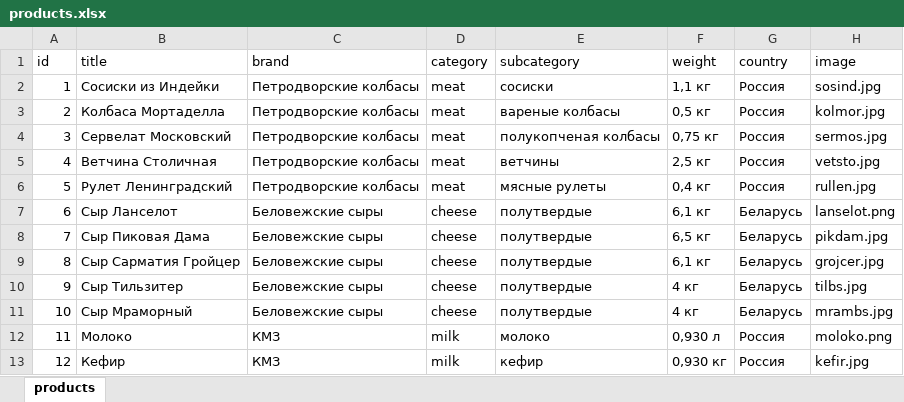
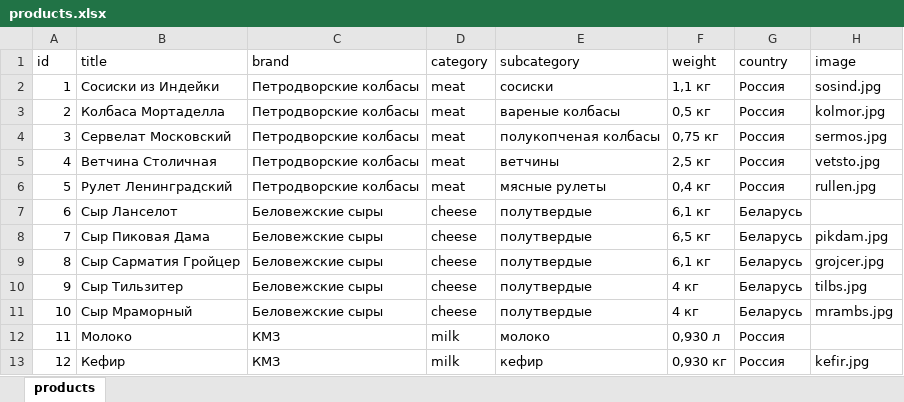
Before and after one commit to rafaelinka/petrov-product-miniapp, an Excel workbook: storage/products.xlsx, sheet products, drawn as a sheet; values as stored, in another font and other column widths than the file's, no borders; the diff names each change by its address in the sheet, - before the commit and + after, or states it on an @@ line.

Commit message:
fix product images

```diff
--- a/storage/products.xlsx (sheet products)
+++ b/storage/products.xlsx (sheet products)
-H7 (image): lanselot.png
+H7 (image): (empty)
-H12 (image): moloko.png
+H12 (image): (empty)
```
